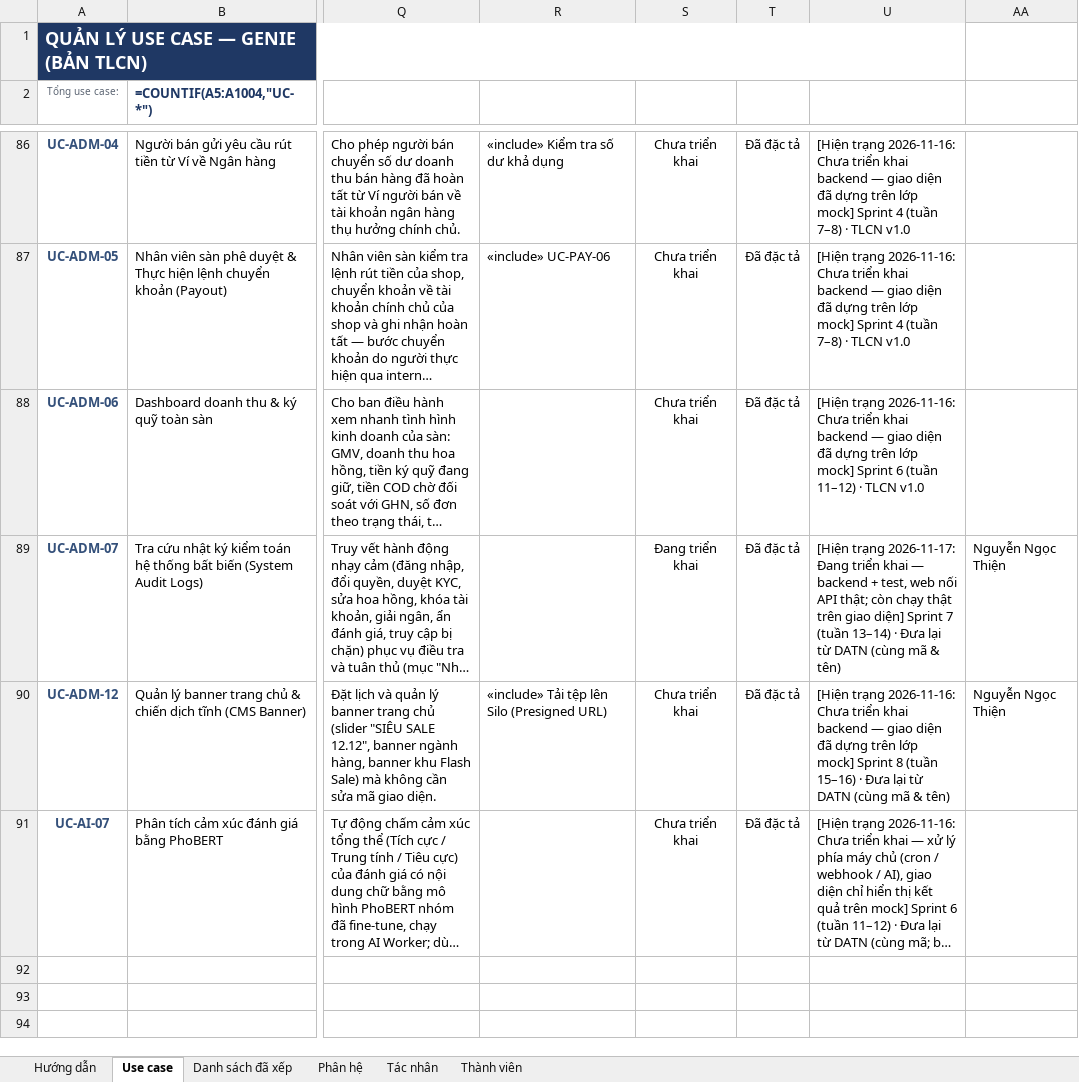
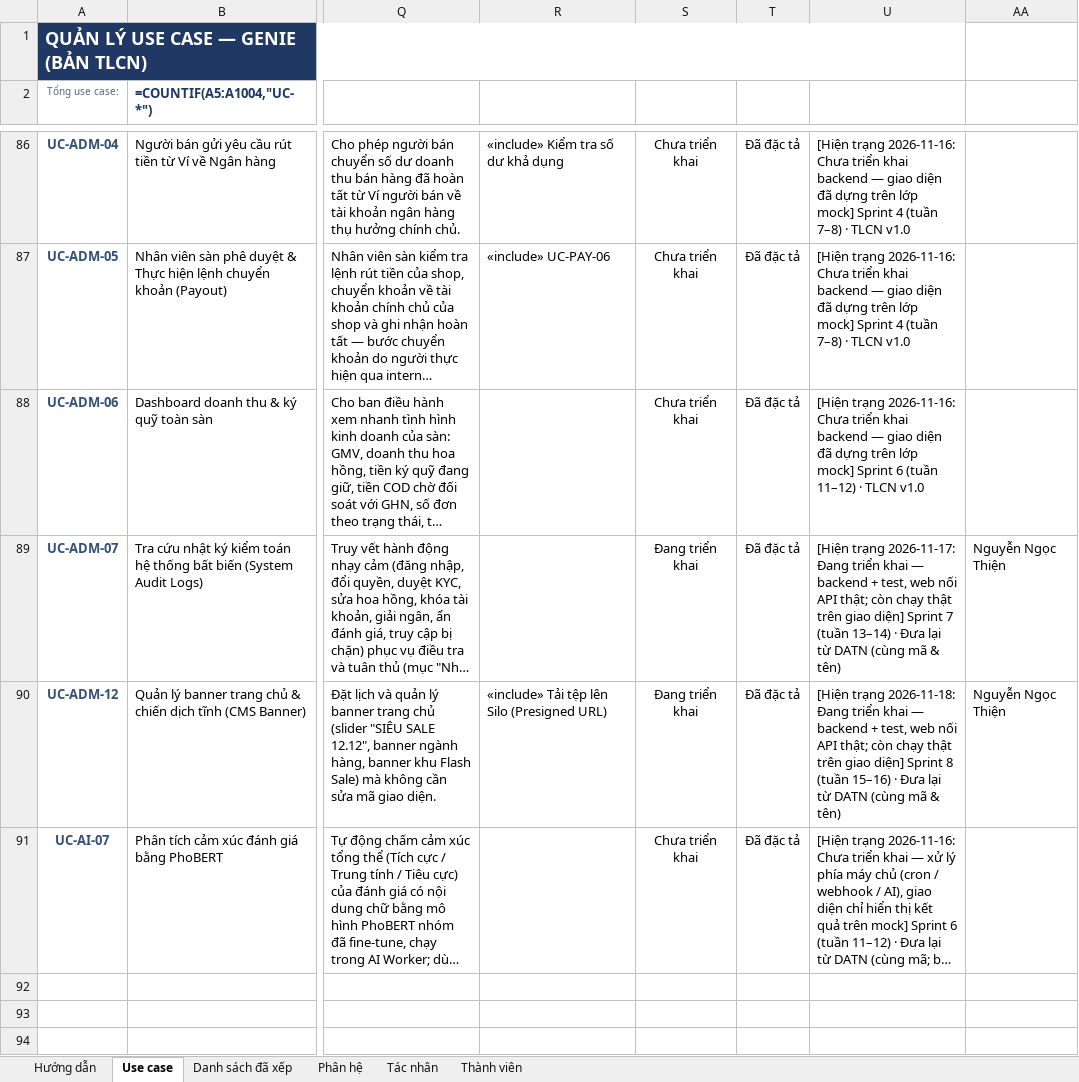
Before and after one commit to qu2nishere/genie-multivendor-platform, an Excel workbook: docs/Document/diagrams/UseCaseDiagram/Quản Lý UseCase.xlsx, sheet Use case, drawn as a sheet; only a part is shown, gaps mark what is left out; long unchanged cells end in …; values as stored, in another font and other column widths than the file's, no borders; formulas without a stored value are shown as written; conditional formats not drawn; the diff names each change by its address in the sheet, - before the commit and + after, or states it on an @@ line.

Commit message:
docs(admin): record home banner use case as implemented
Document the eight-banner overlap rule, image keys, field errors and the
banner-events limits in API_SPEC, update UC-ADM-12 status, add HTTP
examples, mark the fixed banner endpoints in the handoff and record
backend, tests and web wiring in the checklist and workbook.

```diff
--- a/docs/Document/diagrams/UseCaseDiagram/Quản Lý UseCase.xlsx (sheet Use case)
+++ b/docs/Document/diagrams/UseCaseDiagram/Quản Lý UseCase.xlsx (sheet Use case)
-S90: Chưa triển khai
+S90: Đang triển khai
-U90: [Hiện trạng 2026-11-16: Chưa triển khai backend — giao diện đã dựng trên lớp mock] Sprint 8…
+U90: [Hiện trạng 2026-11-18: Đang triển khai — backend + test, web nối API thật; còn chạy thật trên giao diện] Sprint 8…
```
Also changed, not shown: 7 other files.
